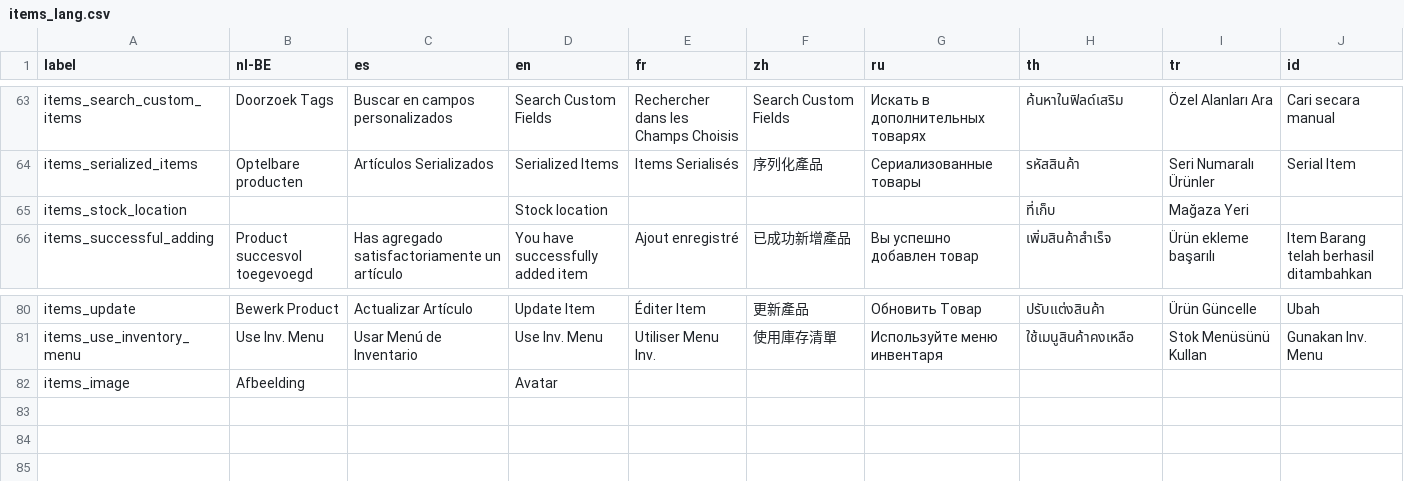
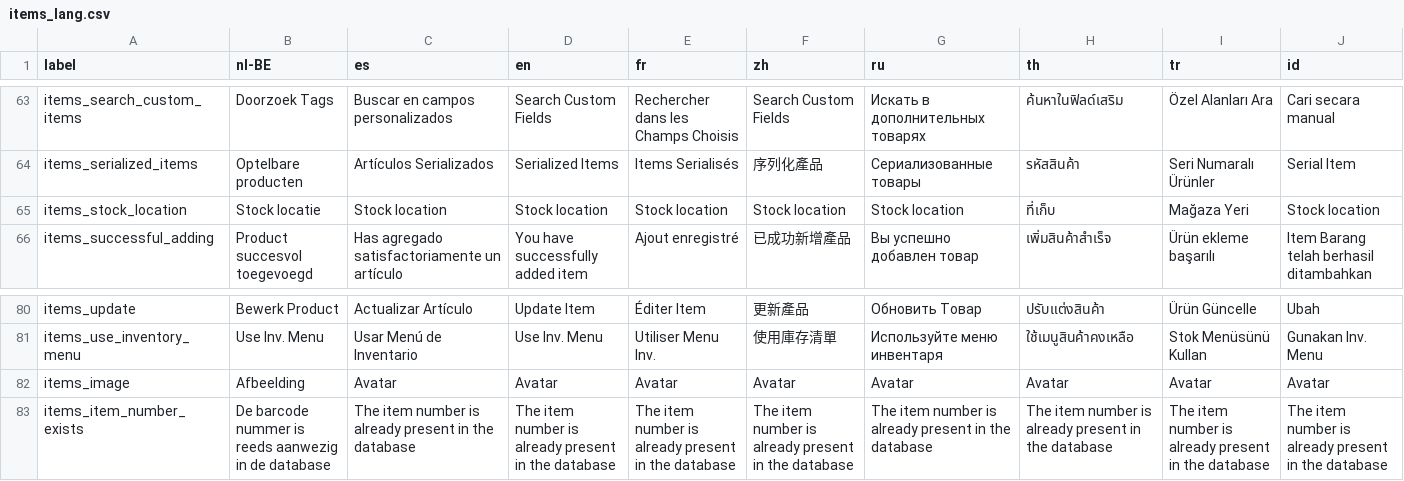
Before and after one commit to carfmccone/POS_O, a CSV file: translations/items_lang.csv, drawn as a sheet; only a part is shown, gaps mark what is left out.

Commit message:
set menubar font sizes to px instead of pt add item_number duplication check when adding new items fix barcode on receivings receipt (after completion) change backup db download format to gz

```diff
--- a/translations/items_lang.csv
+++ b/translations/items_lang.csv
@@ -64,3 +64,3 @@ items_search_custom_items,Doorzoek Tags,Buscar en campos personalizados,Search C
 items_serialized_items,Optelbare producten,Artículos Serializados,Serialized Items,Items Serialisés,序列化產品,Сериализованные товары,รหัสสินค้า,Seri Numaralı Ürünler,Serial Item
-items_stock_location,,,Stock location,,,,ที่เก็บ,Mağaza Yeri,
+items_stock_location,Stock locatie,Stock location,Stock location,Stock location,Stock location,Stock location,ที่เก็บ,Mağaza Yeri,Stock location
 items_successful_adding,Product succesvol toegevoegd,Has agregado satisfactoriamente un artículo,You have successfully added item,Ajout enregistré,已成功新增產品,Вы успешно добавлен товар,เพิ่มสินค้าสำเร็จ,Ürün ekleme başarılı,Item Barang telah berhasil ditambahkan
@@ -81,2 +81,3 @@ items_update,Bewerk Product,Actualizar Artículo,Update Item,Éditer Item,更新
 items_use_inventory_menu,Use Inv. Menu,Usar Menú de Inventario,Use Inv. Menu,Utiliser Menu Inv.,使用庫存清單,Используйте меню инвентаря,ใช้เมนูสินค้าคงเหลือ,Stok Menüsünü Kullan,Gunakan Inv. Menu
-items_image,Afbeelding,,Avatar,,,,,,
+items_image,Afbeelding,Avatar,Avatar,Avatar,Avatar,Avatar,Avatar,Avatar,Avatar
+items_item_number_exists,De barcode nummer is reeds aanwezig in de database,The item number is already present in the database,The item number is already present in the database,The item number is already present in the database,The item number is already present in the database,The item number is already present in the database,The item number is already present in the database,The item number is already present in the database,The item number is already present in the database
```
Also changed, not shown: 18 other files.
